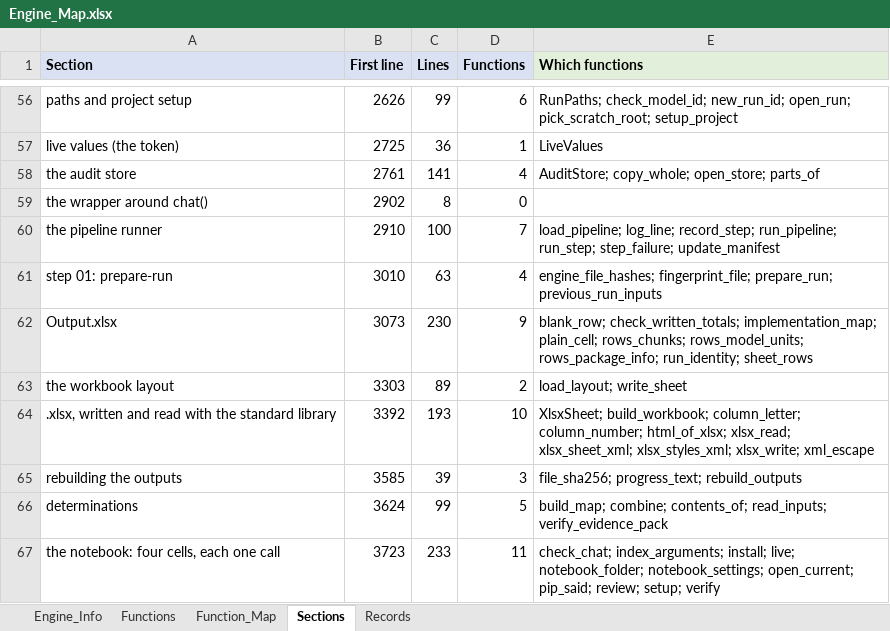
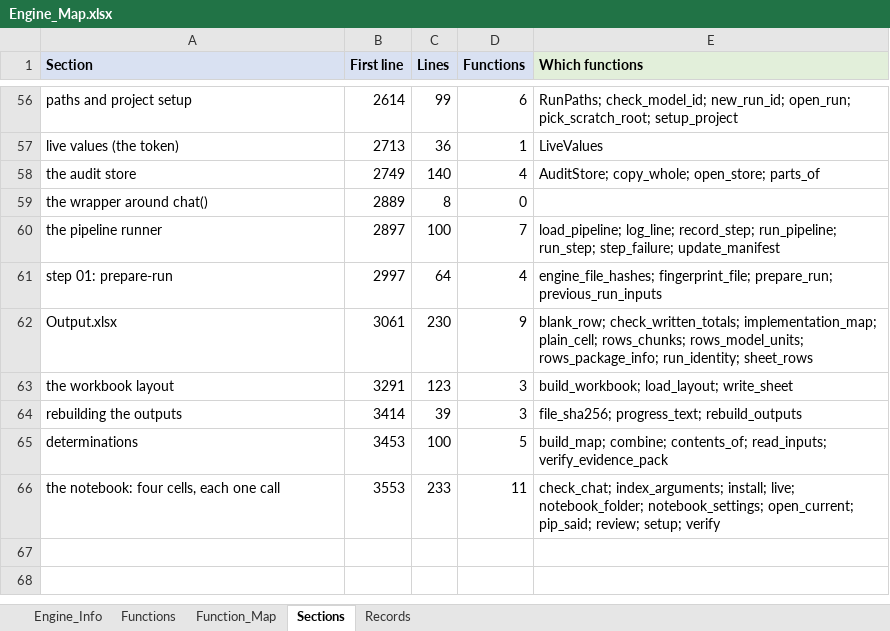
Before and after one commit to khruangbin007/verifier_simpler, an Excel workbook: Engine_Map.xlsx, sheet Sections, drawn as a sheet; only a part is shown, gaps mark what is left out; values as stored, in another font and other column widths than the file's, no borders; removed rows and columns are numbered as before the commit, all else as after; the diff covers the shown part only; the diff names each change by its address in the sheet, - before the commit and + after, or states it on an @@ line.

Commit message:
Revert "No openpyxl anywhere: workbooks written and read with the standard library; Docling without Excel or PowerPoint"
This reverts commit c1acfc87d6e08b44f495689ffa20b674aea1e550.

```diff
--- a/Engine_Map.xlsx (sheet Sections)
+++ b/Engine_Map.xlsx (sheet Sections)
-B56 (First line): 2626
+B56 (First line): 2614
-B57 (First line): 2725
+B57 (First line): 2713
-B58 (First line): 2761
+B58 (First line): 2749
-C58 (Lines): 141
+C58 (Lines): 140
-B59 (First line): 2902
+B59 (First line): 2889
-B60 (First line): 2910
+B60 (First line): 2897
-B61 (First line): 3010
+B61 (First line): 2997
-C61 (Lines): 63
+C61 (Lines): 64
-B62 (First line): 3073
+B62 (First line): 3061
-B63 (First line): 3303
+B63 (First line): 3291
-C63 (Lines): 89
+C63 (Lines): 123
-D63 (Functions): 2
+D63 (Functions): 3
-E63 (Which functions): load_layout; write_sheet
+E63 (Which functions): build_workbook; load_layout; write_sheet
-row 64: .xlsx, written and read with the standard library | 3392 | 193 | 10 | XlsxSheet; build_workbook; column_letter; column_number; html_of_xlsx; xlsx_read; xlsx_sheet_xml; xlsx_styles_xml; xlsx_write; xml_escape
-B64 (First line): 3585
+B64 (First line): 3414
-B65 (First line): 3624
+B65 (First line): 3453
-C65 (Lines): 99
+C65 (Lines): 100
-B66 (First line): 3723
+B66 (First line): 3553
```
Also changed, not shown: 55 edited cells elsewhere in this sheet, sheet Function_Map, sheet Functions, sheet Engine_Info, 4 other files.
